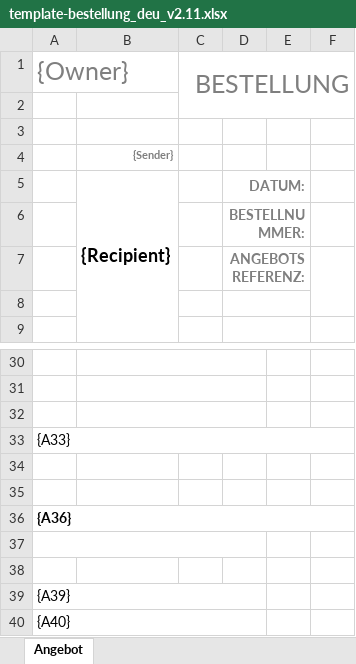
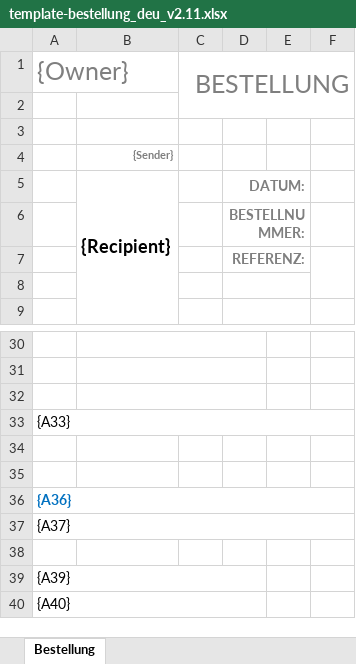
Before and after one commit to Andy-vienna/facturaX, an Excel workbook: templates/template-bestellung_deu_v2.11.xlsx, sheet Bestellung, drawn as a sheet; only a part is shown, gaps mark what is left out; values as stored, in another font and other column widths than the file's, no borders; the diff names each change by its address in the sheet, - before the commit and + after, or states it on an @@ line.

Commit message:
2.0.1
- Bestell-Modul ist jetzt integriert
Bestellung-Vorlage angepasst
- Bei Angebot, Rechnung und Bestellung können jetzt Kunden, Lieferanten und Artikel bearbeitet bzw. erweitert werden
- Druck Angebot, Rechnung und Bestellung mit Datums-Formattierer
- Entitäten für Lieferanten und Bestellungen eingebaut
- Repositories für Lieferanten und Bestellungen angelegt
- 100% Test noch offen, Grundfunktionen gegeben

```diff
--- a/templates/template-bestellung_deu_v2.11.xlsx (sheet Bestellung)
+++ b/templates/template-bestellung_deu_v2.11.xlsx (sheet Bestellung)
-sheet tab: Angebot
+sheet tab: Bestellung
-D7: ANGEBOTSREFERENZ:
+D7: REFERENZ:
-A36 text colour: black
+A36 text colour: #0070C0
-A37: (empty)
+A37: {A37}
-A37:D37 merged
+A37:F37 merged
```
Also changed, not shown: 54 other files.
